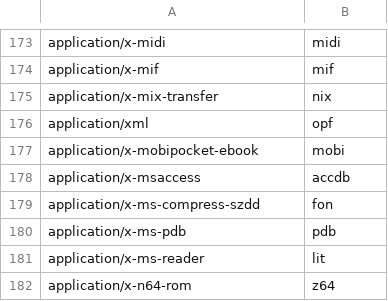
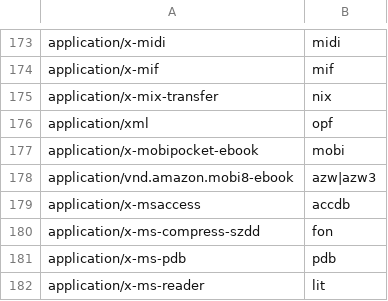
Before and after one commit to simon987/sist2, a CSV file: scripts/mime.csv, drawn as a sheet; only a part is shown, gaps mark what is left out; the shorter side is filled out with more unchanged rows.

Commit message:
mobi support #41, fix logs

```diff
--- a/scripts/mime.csv
+++ b/scripts/mime.csv
@@ -177,2 +177,3 @@ application/xml, opf
 application/x-mobipocket-ebook, mobi
+application/vnd.amazon.mobi8-ebook, azw|azw3
 application/x-msaccess, accdb
```
Also changed, not shown: 8 other files.
